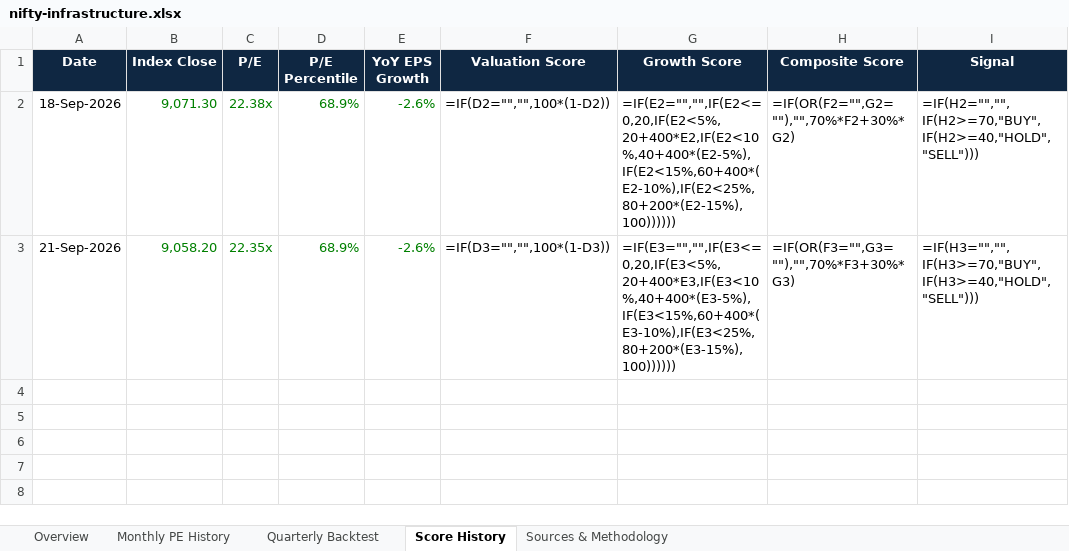
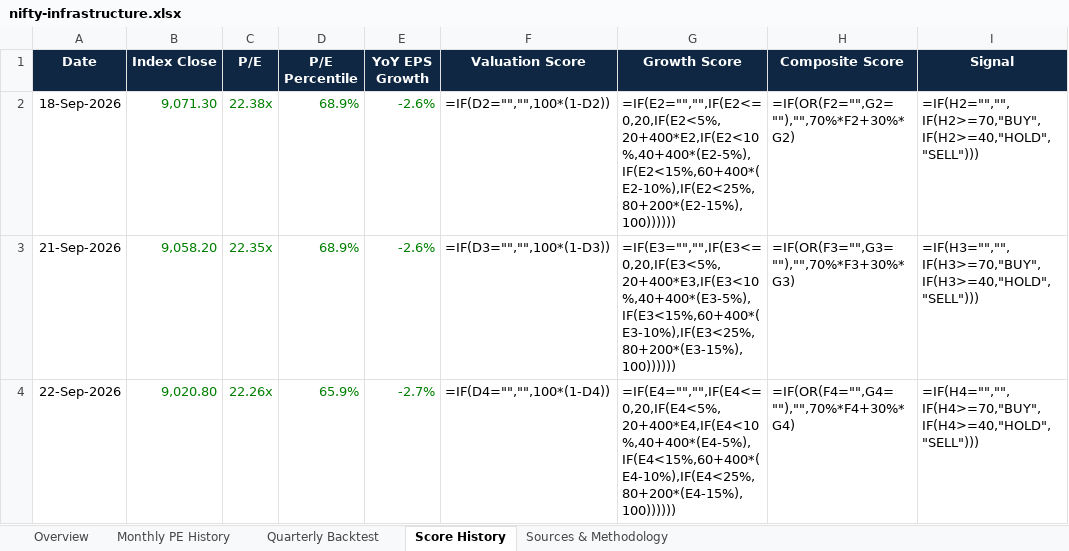
Before and after one commit to ProjectDwister/index-valuation-tracker, an Excel workbook: docs/downloads/indices/nifty-infrastructure.xlsx, sheet Score History, drawn as a sheet; values as stored, in another font and other column widths than the file's, no borders; formulas without a stored value are shown as written; the diff names each change by its address in the sheet, - before the commit and + after, or states it on an @@ line.

```diff
--- a/docs/downloads/indices/nifty-infrastructure.xlsx (sheet Score History)
+++ b/docs/downloads/indices/nifty-infrastructure.xlsx (sheet Score History)
+row 4: 22-Sep-2026 | 9,020.80 | 22.26x | 65.9% | -2.7% | =IF(D4="","",100*(1-D4)) | =IF(E4="","",IF(E4<=0,20,IF(E4<5%,20+400*E4,IF(E4<10%,40+400*(E4-5%),IF(E4<15%,60+400*(E4-10%),IF(E4<25%,80+200*(E4-15%),100)))))) | =IF(OR(F4="",G4=""),"",70%*F4+30%*G4) | =IF(H4="","",IF(H4>=70,"BUY",IF(H4>=40,"HOLD","SELL")))
```
Also changed, not shown: sheet Overview, docs/downloads/indices/nifty-200.xlsx, docs/downloads/indices/nifty-alpha-low-volatility-30.xlsx, 57 other files.
